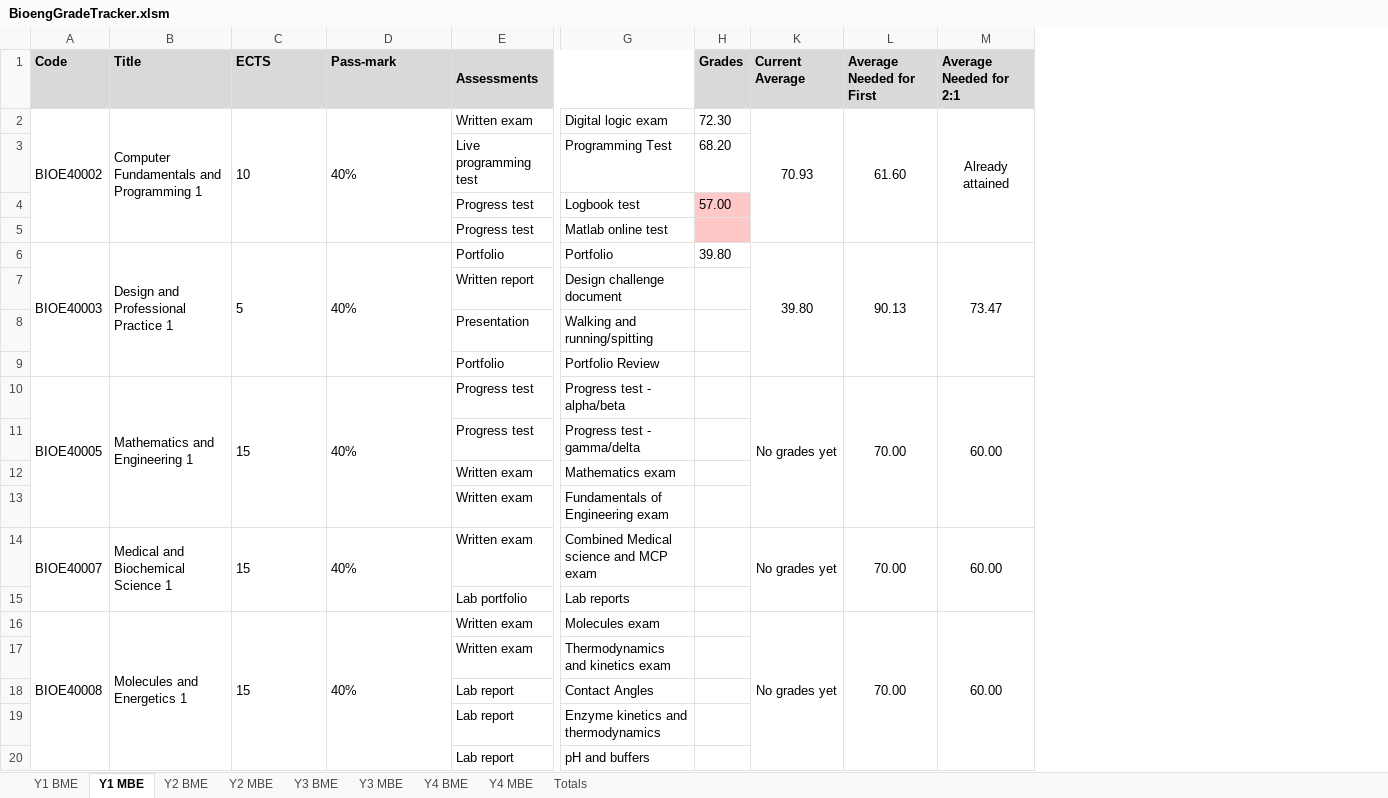
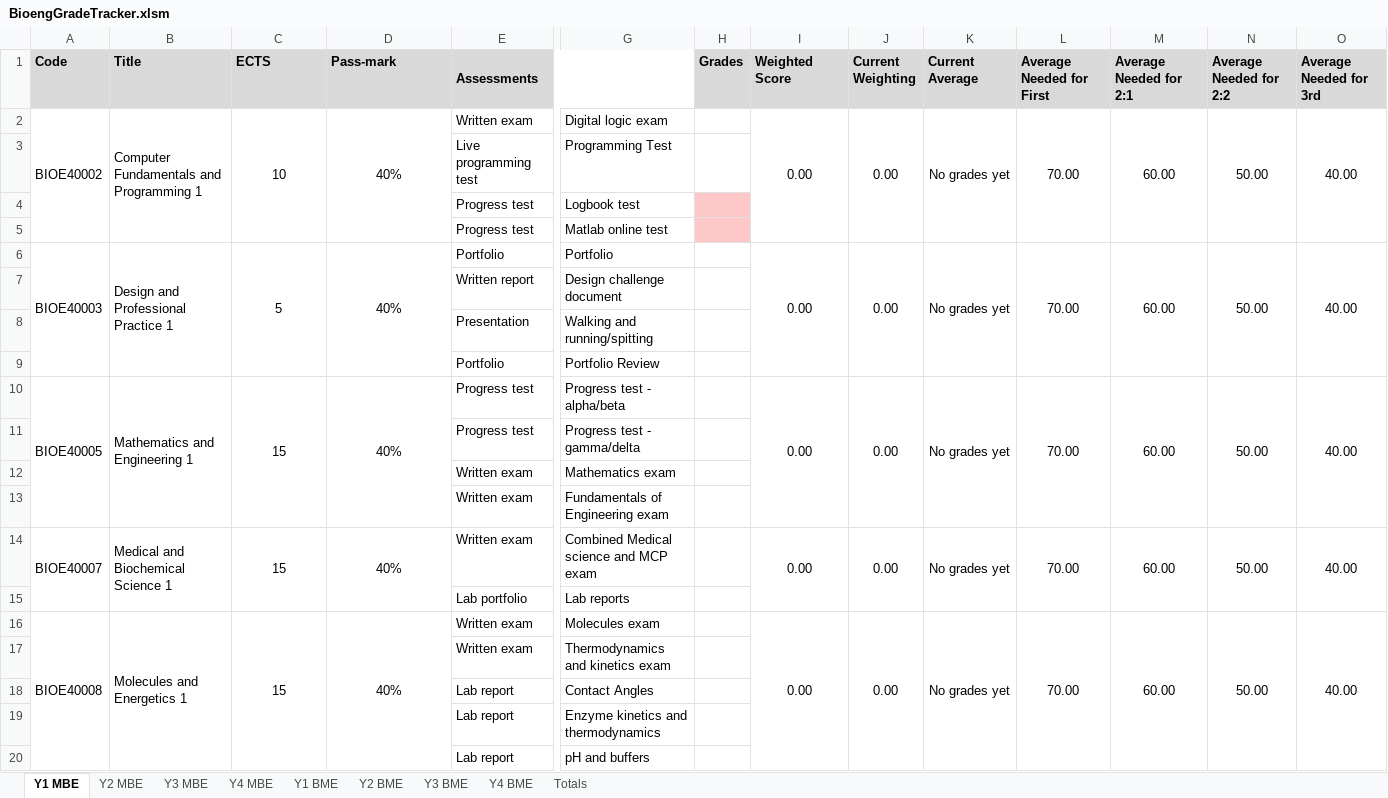
Before and after one commit to snowcodeer/GradeTracker, an Excel workbook: BioengGradeTracker.xlsm, sheet Y1 MBE, drawn as a sheet; only a part is shown, gaps mark what is left out; values as stored, in another font and other column widths than the file's, no borders; conditional formats not drawn; the diff names each change by its address in the sheet, - before the commit and + after, or states it on an @@ line.

Commit message:
Bugfix: %column, added 2:2 and 3 columns

```diff
--- a/BioengGradeTracker.xlsm (sheet Y1 MBE)
+++ b/BioengGradeTracker.xlsm (sheet Y1 MBE)
@@ sheet tab order changed: Y1 MBE | Y2 MBE | Y3 MBE | Y4 MBE | Y1 BME | Y2 BME | Y3 BME | Y4 BME | Totals @@
@@ column I (Weighted Score) unhidden, rows 2-16: 0.00 |  |  |  | 0.00 |  |  |  | 0.00 |  |  |  | 0.00 |  | 0.00 @@
@@ column J (Current Weighting) unhidden, rows 2-16: 0.00 |  |  |  | 0.00 |  |  |  | 0.00 |  |  |  | 0.00 |  | 0.00 @@
+column N (Average Needed for 2:2), rows 2-16: 50.00 |  |  |  | 50.00 |  |  |  | 50.00 |  |  |  | 50.00 |  | 50.00
+column O (Average Needed for 3rd), rows 2-16: 40.00 |  |  |  | 40.00 |  |  |  | 40.00 |  |  |  | 40.00 |  | 40.00
-C2:D2 alignment: left
+C2:D2 alignment: center
-H2 (Grades): 72.30
+H2 (Grades): (empty)
-K2 (Current Average): 70.93
+K2 (Current Average): No grades yet
-L2 (Average Needed for First): 61.60
+L2 (Average Needed for First): 70.00
-M2 (Average Needed for 2:1): Already attained
+M2 (Average Needed for 2:1): 60.00
-H3 (Grades): 68.20
+H3 (Grades): (empty)
-H4 (Grades): 57.00
+H4 (Grades): (empty)
-C6:D6 alignment: left
+C6:D6 alignment: center
-H6 (Grades): 39.80
+H6 (Grades): (empty)
-K6 (Current Average): 39.80
+K6 (Current Average): No grades yet
-L6 (Average Needed for First): 90.13
+L6 (Average Needed for First): 70.00
-M6 (Average Needed for 2:1): 73.47
+M6 (Average Needed for 2:1): 60.00
-C10:D10 alignment: left
+C10:D10 alignment: center
-C14:D14 alignment: left
+C14:D14 alignment: center
-C16:D16 alignment: left
+C16:D16 alignment: center
```
Also changed, not shown: sheet Y3 MBE, sheet Y1 BME, sheet Y4 BME, sheet Y4 MBE, sheet Y2 MBE, sheet Y2 BME, 1 more sheet, formulas that keep their value, hidden cells.
